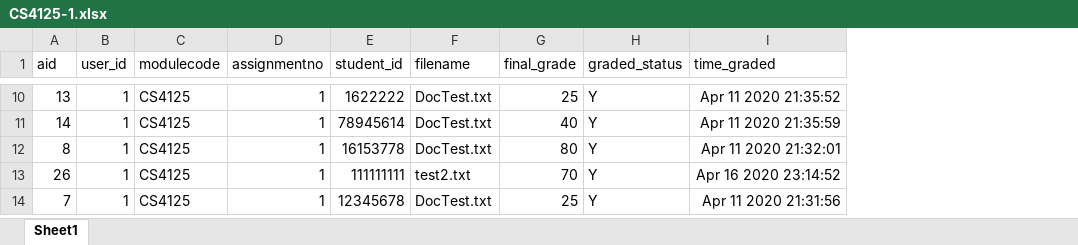
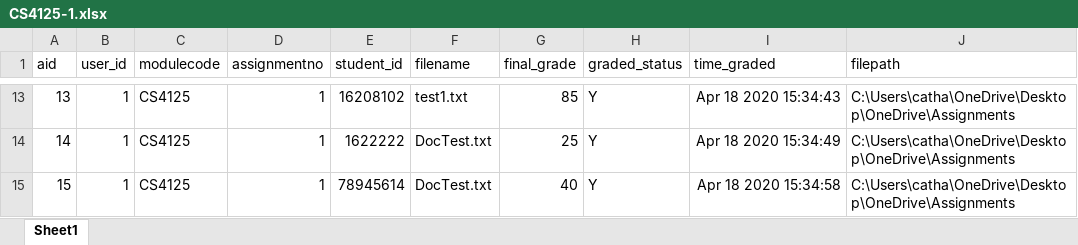
Before and after one commit to CathalDaly1/Inspector_Application_16208102, an Excel workbook: ExportedCSVFiles/CS4125-1.xlsx, sheet Sheet1, drawn as a sheet; only a part is shown, gaps mark what is left out; values as stored, in another font and other column widths than the file's, no borders; removed rows and columns are numbered as before the commit, all else as after; the diff covers the shown part only; the diff names each change by its address in the sheet, - before the commit and + after, or states it on an @@ line.

```diff
--- a/ExportedCSVFiles/CS4125-1.xlsx (sheet Sheet1)
+++ b/ExportedCSVFiles/CS4125-1.xlsx (sheet Sheet1)
+column J (filepath), rows 13-15: all C:\Users\catha\OneDrive\Desktop\OneDrive\Assignments
-E13 (student_id): 1622222
+E13 (student_id): 16208102
-F13 (filename): DocTest.txt
+F13 (filename): test1.txt
-G13 (final_grade): 25
+G13 (final_grade): 85
-I13 (time_graded): Apr 11 2020 21:35:52
+I13 (time_graded): Apr 18 2020 15:34:43
-E14 (student_id): 78945614
+E14 (student_id): 1622222
-G14 (final_grade): 40
+G14 (final_grade): 25
-I14 (time_graded): Apr 11 2020 21:35:59
+I14 (time_graded): Apr 18 2020 15:34:49
-row 12: 8 | 1 | CS4125 | 1 | 16153778 | DocTest.txt | 80 | Y | Apr 11 2020 21:32:01
-row 13: 26 | 1 | CS4125 | 1 | 111111111 | test2.txt | 70 | Y | Apr 16 2020 23:14:52
-A15 (aid): 7
+A15 (aid): 15
-E15 (student_id): 12345678
+E15 (student_id): 78945614
-G15 (final_grade): 25
+G15 (final_grade): 40
-I15 (time_graded): Apr 11 2020 21:31:56
+I15 (time_graded): Apr 18 2020 15:34:58
```
Also changed, not shown: 4 added rows, 1 removed row and 26 edited cells elsewhere in this sheet, 13 other files.
